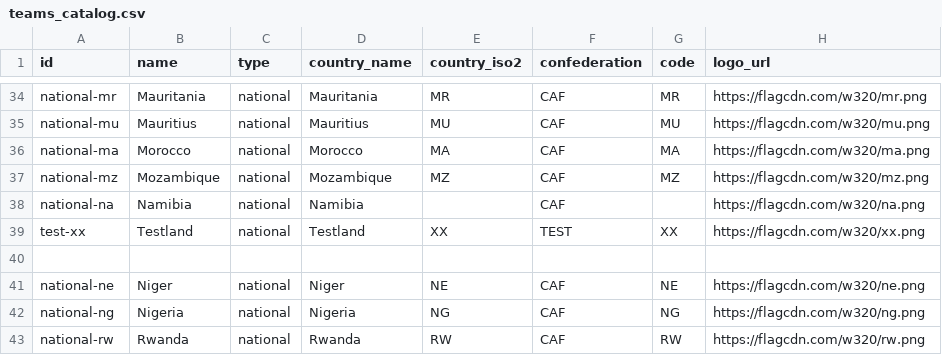
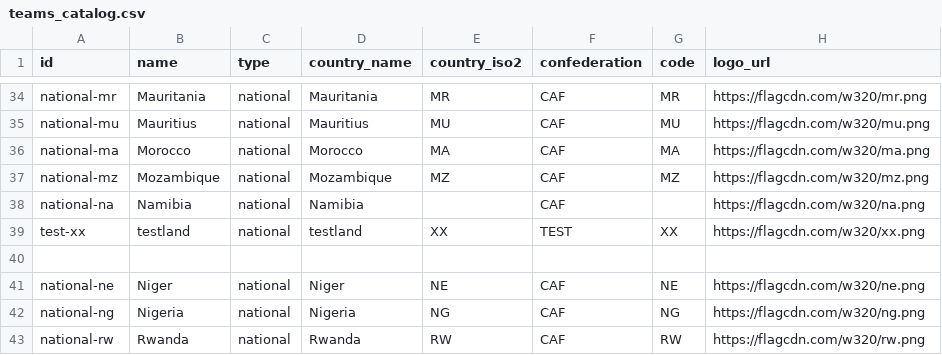
Before and after one commit to rimkais2/Tachkila, a CSV file: teams_catalog.csv, drawn as a sheet; only a part is shown, gaps mark what is left out.

Commit message:
Update teams_catalog.csv

```diff
--- a/teams_catalog.csv
+++ b/teams_catalog.csv
@@ -38,3 +38,3 @@ national-mz,Mozambique,national,Mozambique,MZ,CAF,MZ,https://flagcdn.com/w320/mz
 national-na,Namibia,national,Namibia,,CAF,,https://flagcdn.com/w320/na.png
-test-xx,Testland,national,Testland,XX,TEST,XX,https://flagcdn.com/w320/xx.png
+test-xx,testland,national,testland,XX,TEST,XX,https://flagcdn.com/w320/xx.png
 
```
